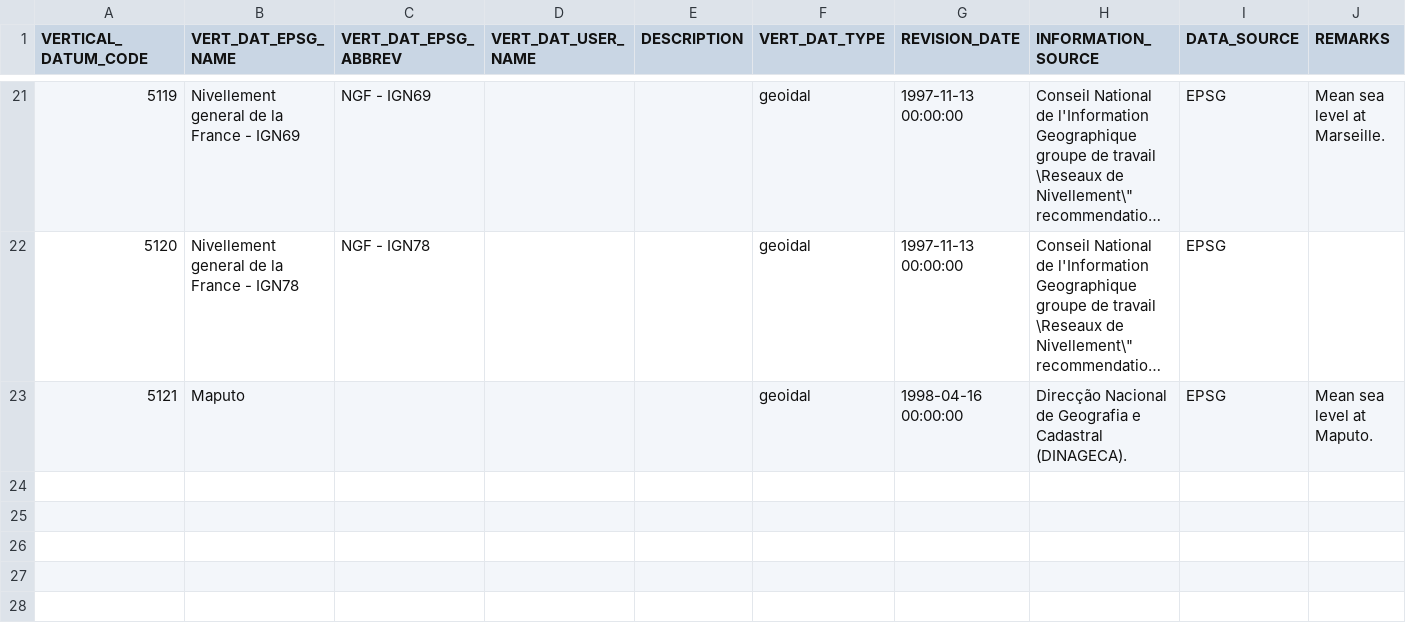
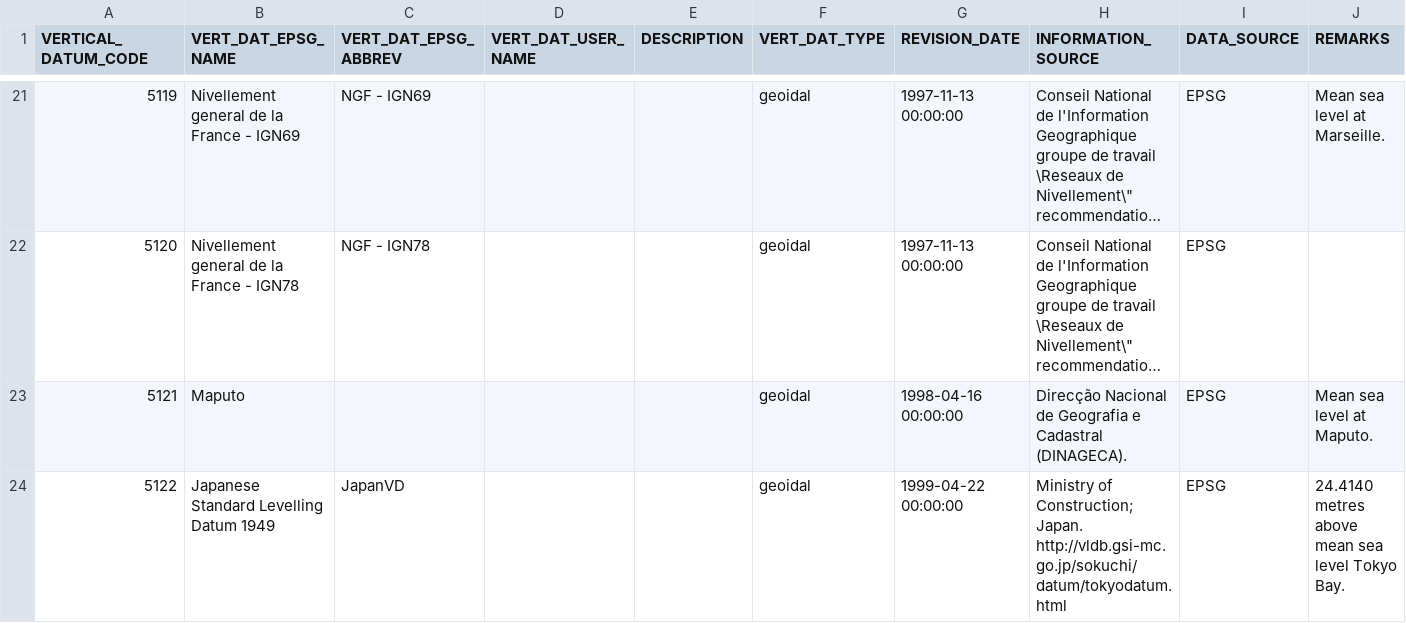
Before and after one commit to OSGeo/libgeotiff, a CSV file: geotiff/libgeotiff/csv/vert_datum.csv, drawn as a sheet; only a part is shown, gaps mark what is left out; long unchanged cells end in …; rows hold the shown columns only; the diff covers the shown part only; the diff names each change by its address in the sheet, - before the commit and + after, or states it on an @@ line.

```diff
--- a/geotiff/libgeotiff/csv/vert_datum.csv
+++ b/geotiff/libgeotiff/csv/vert_datum.csv
+row 24: 5122 | Japanese Standard Levelling Datum 1949 | JapanVD |  |  | geoidal | 1999-04-22 00:00:00 | Ministry of Construction; Japan. http://vldb.gsi-mc.go.jp/sokuchi/datum/tokyodatum.html | EPSG | 24.4140 metres above mean sea level Tokyo Bay.
```
Also changed, not shown: 2 added rows elsewhere in this file, geotiff/libgeotiff/csv/ellipsoid.csv, geotiff/libgeotiff/csv/geod_datum.csv, 8 other files.
